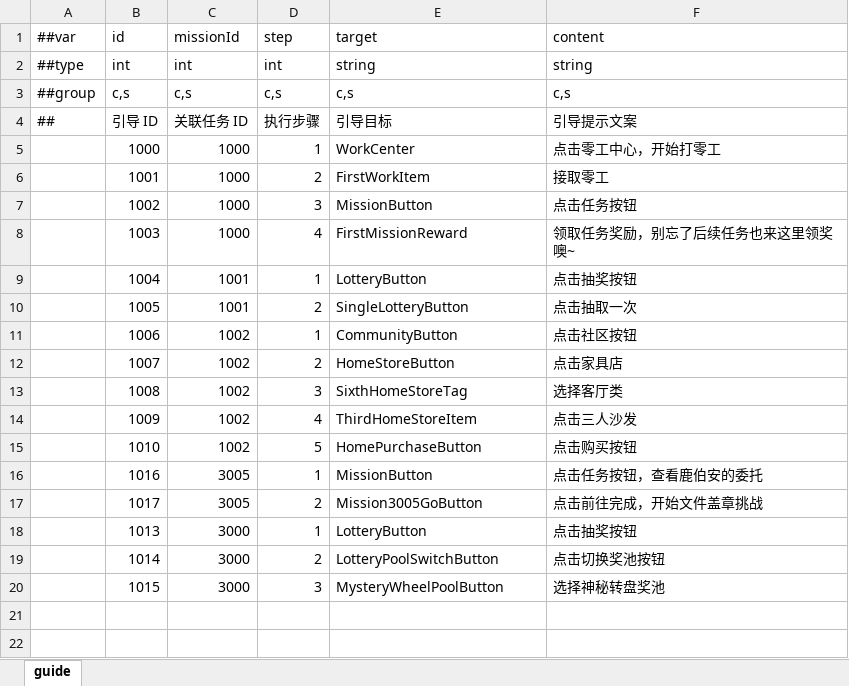
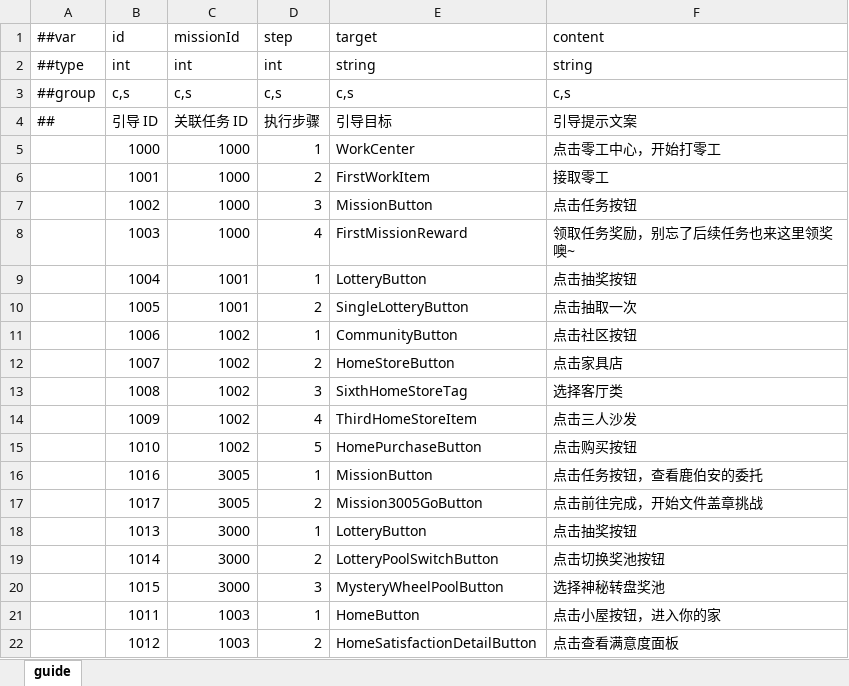
Before and after one commit to TenMilesAway/TimeChip, an Excel workbook: MiniTemplate/Datas/guide.xlsx, sheet guide, drawn as a sheet; values as stored, in another font and other column widths than the file's, no borders; the diff names each change by its address in the sheet, - before the commit and + after, or states it on an @@ line.

```diff
--- a/MiniTemplate/Datas/guide.xlsx (sheet guide)
+++ b/MiniTemplate/Datas/guide.xlsx (sheet guide)
+row 21:  | 1011 | 1003 | 1 | HomeButton | 点击小屋按钮，进入你的家
+row 22:  | 1012 | 1003 | 2 | HomeSatisfactionDetailButton | 点击查看满意度面板
```
Also changed, not shown: MiniTemplate/Datas/convenience.xlsx, MiniTemplate/Datas/grow2.xlsx, 24 other files.
